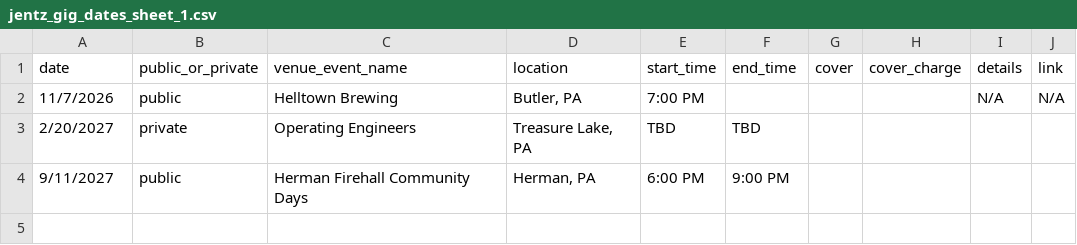
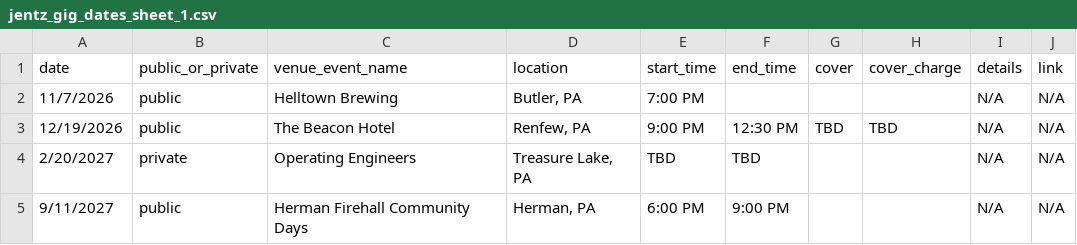
Before and after one commit to kevikramer/jentzband, a CSV file: jentz_gig_dates_sheet_1.csv, drawn as a sheet.

```diff
--- a/jentz_gig_dates_sheet_1.csv
+++ b/jentz_gig_dates_sheet_1.csv
@@ -2,3 +2,4 @@ date,public_or_private,venue_event_name,location,start_time,end_time,cover,cover
 11/7/2026,public,Helltown Brewing,"Butler, PA",7:00 PM,,,,N/A,N/A
-2/20/2027,private,Operating Engineers,"Treasure Lake, PA",TBD,TBD,,,,
-9/11/2027,public,Herman Firehall Community Days,"Herman, PA",6:00 PM,9:00 PM,,,,
+12/19/2026,public,The Beacon Hotel,"Renfew, PA",9:00 PM,12:30 PM,TBD,TBD,N/A,N/A
+2/20/2027,private,Operating Engineers,"Treasure Lake, PA",TBD,TBD,,,N/A,N/A
+9/11/2027,public,Herman Firehall Community Days,"Herman, PA",6:00 PM,9:00 PM,,,N/A,N/A
```
